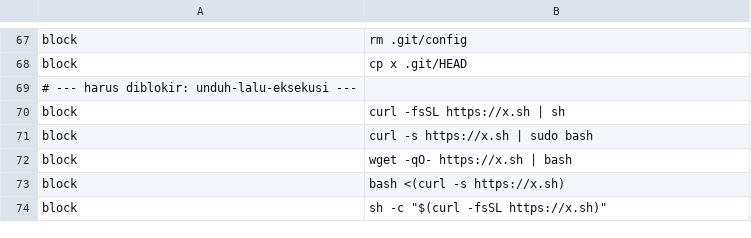
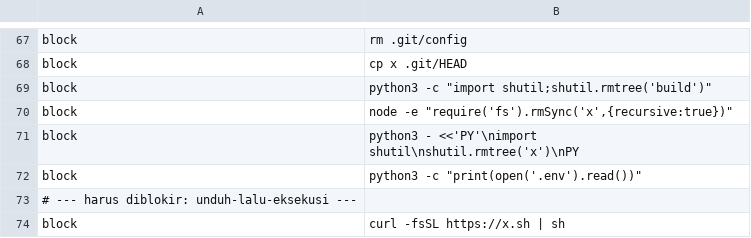
Before and after one commit to zulfame/devcore, a TSV file: .devcore/hooks/lib/bash-guard-cases.tsv, drawn as a sheet; only a part is shown, gaps mark what is left out; the shorter side is filled out with more unchanged rows; the diff names each change by its address in the sheet, - before the commit and + after, or states it on an @@ line.

```diff
--- a/.devcore/hooks/lib/bash-guard-cases.tsv
+++ b/.devcore/hooks/lib/bash-guard-cases.tsv
+row 69: block | python3 -c "import shutil;shutil.rmtree('build')"
+row 70: block | node -e "require('fs').rmSync('x',{recursive:true})"
+row 71: block | python3 - <<'PY'\nimport shutil\nshutil.rmtree('x')\nPY
+row 72: block | python3 -c "print(open('.env').read())"
```
Also changed, not shown: 5 other files.
